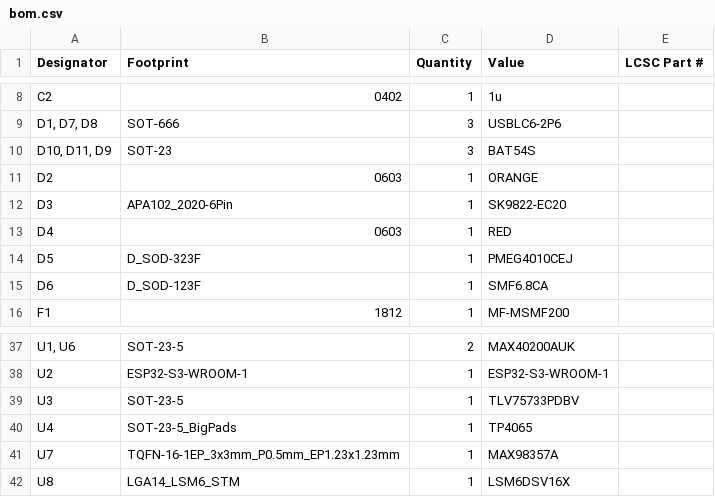
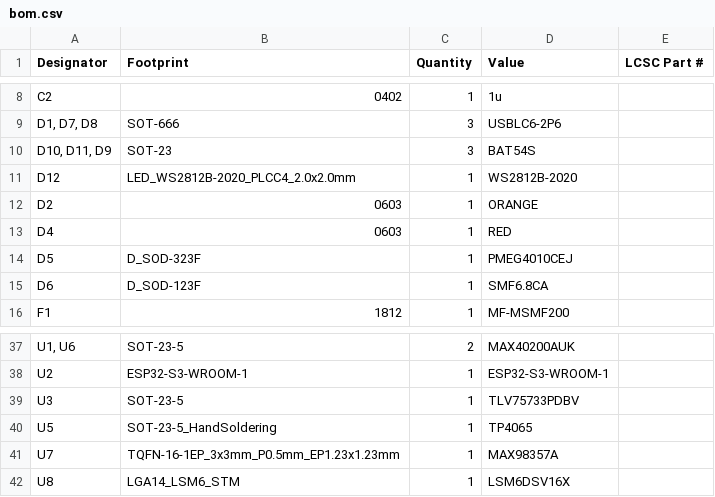
Before and after one commit to dyu134/ESP-HI-PLUS, a CSV file: production/bom.csv, drawn as a sheet; only a part is shown, gaps mark what is left out.

```diff
--- a/production/bom.csv
+++ b/production/bom.csv
@@ -10,4 +10,4 @@ C2,0402,1,1u,
 "D10, D11, D9",SOT-23,3,BAT54S,
+D12,LED_WS2812B-2020_PLCC4_2.0x2.0mm,1,WS2812B-2020,
 D2,0603,1,ORANGE,
-D3,APA102_2020-6Pin,1,SK9822-EC20,
 D4,0603,1,RED,
@@ -39,3 +39,3 @@ U2,ESP32-S3-WROOM-1,1,ESP32-S3-WROOM-1,
 U3,SOT-23-5,1,TLV75733PDBV,
-U4,SOT-23-5_BigPads,1,TP4065,
+U5,SOT-23-5_HandSoldering,1,TP4065,
 U7,TQFN-16-1EP_3x3mm_P0.5mm_EP1.23x1.23mm,1,MAX98357A,
```
Also changed, not shown: production/designators.csv, production/positions.csv, 5 other files.
